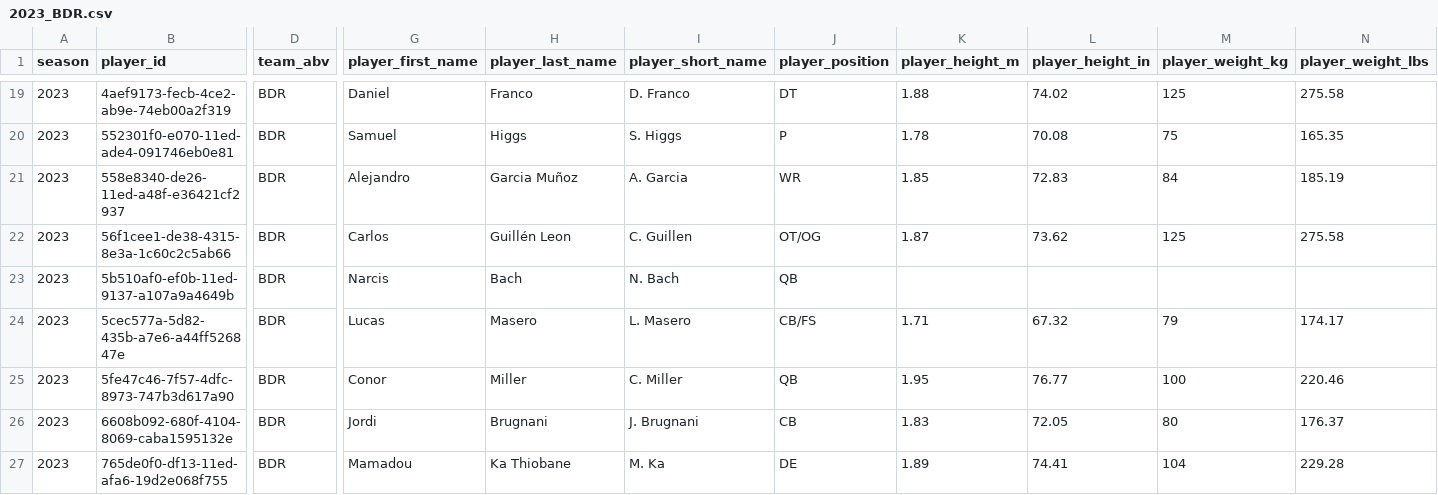
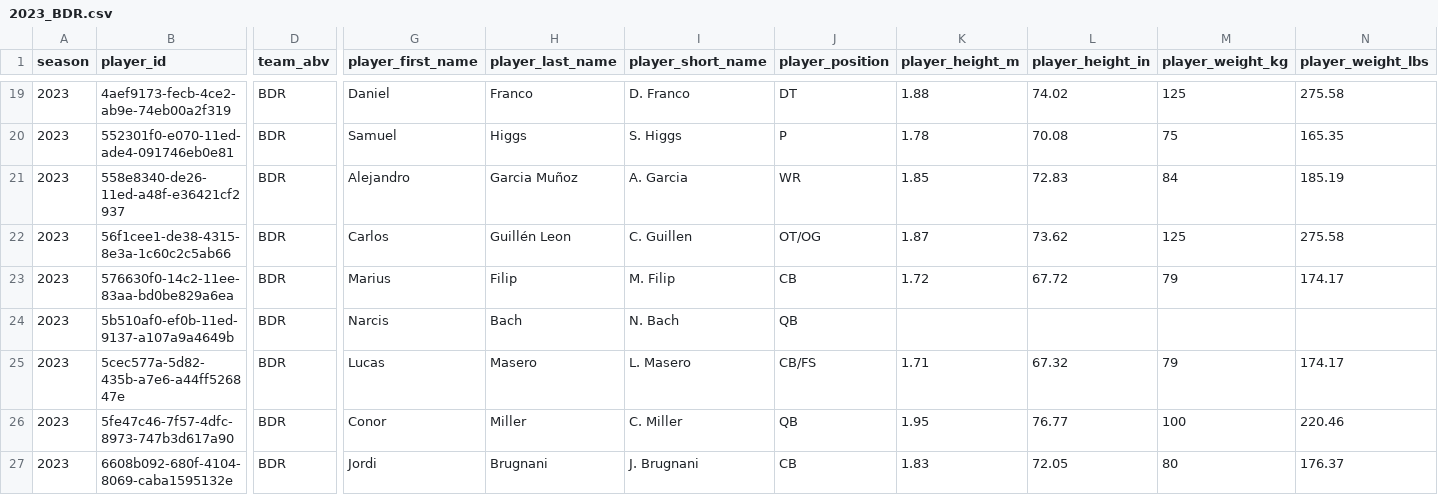
Before and after one commit to armstjc/european-league-of-football-data-repository, a CSV file: rosters/raw/2023_BDR.csv, drawn as a sheet; only a part is shown, gaps mark what is left out; the shorter side is filled out with more unchanged rows; rows hold the shown columns only; the diff covers the shown part only; the diff names each change by its address in the sheet, - before the commit and + after, or states it on an @@ line.

```diff
--- a/rosters/raw/2023_BDR.csv
+++ b/rosters/raw/2023_BDR.csv
+row 23: 2023 | 576630f0-14c2-11ee-83aa-bd0be829a6ea | BDR | Marius | Filip | M. Filip | CB | 1.72 | 67.72 | 79 | 174.17
```
Also changed, not shown: 3 added rows and 1 removed row elsewhere in this file, rosters/2023_elf_rosters.csv, rosters/player_history/player_history.csv, 46 other files.
